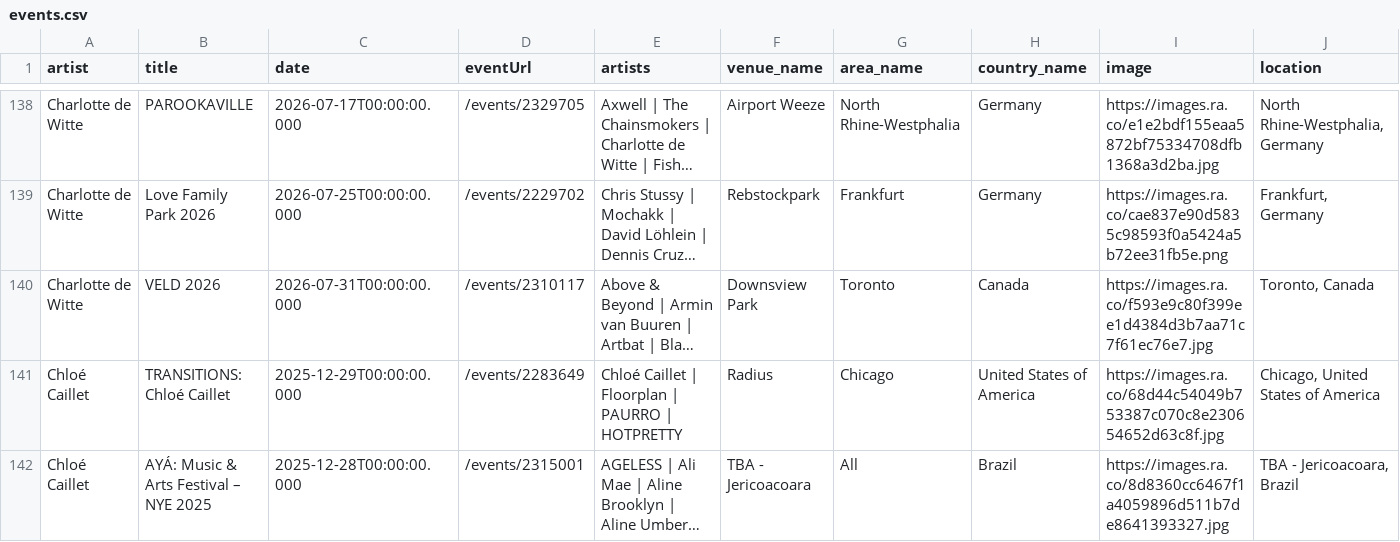
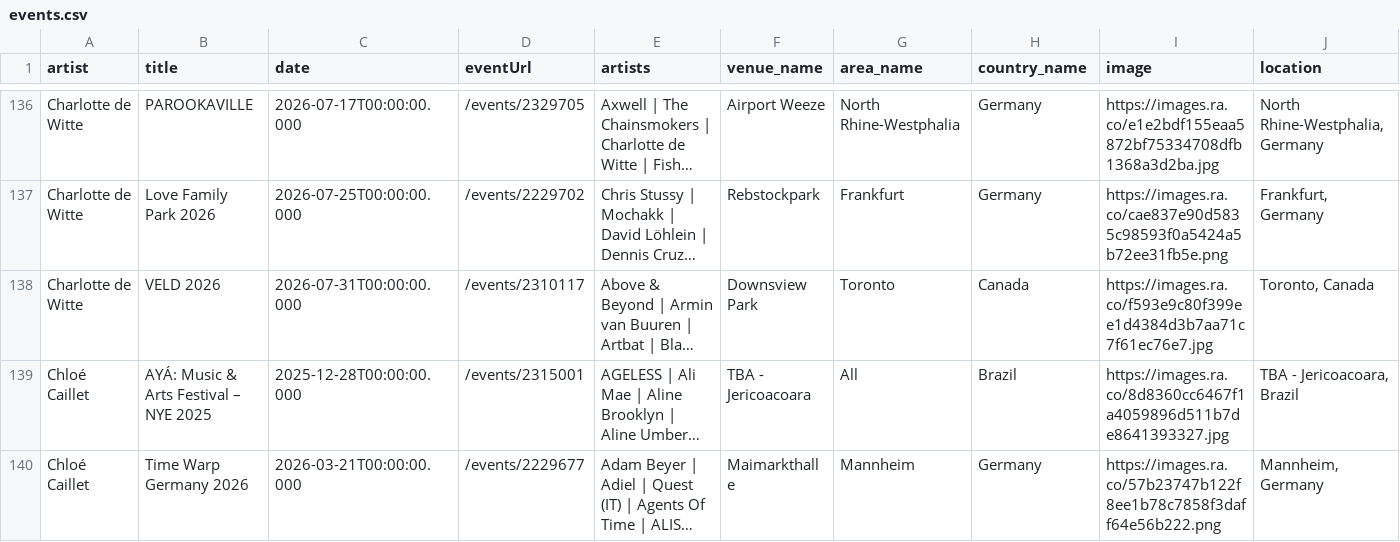
Before and after one commit to jankunnen-96/RA, a CSV file: events.csv, drawn as a sheet; only a part is shown, gaps mark what is left out; the shorter side is filled out with more unchanged rows; long unchanged cells end in …; removed rows and columns are numbered as before the commit, all else as after; rows hold the shown columns only; the diff covers the shown part only; the diff names each change by its address in the sheet, - before the commit and + after, or states it on an @@ line.

```diff
--- a/events.csv
+++ b/events.csv
-row 141: Chloé Caillet | TRANSITIONS: Chloé Caillet | 2025-12-29T00:00:00.000 | /events/2283649 | Chloé Caillet | Floorplan | PAURRO | HOTPRETTY | Radius | Chicago | United States of America | https://images.ra.co/68d44c54049b753387c070c8e230654652d63c8f.jpg | Chicago, United States of America
```
Also changed, not shown: 7 removed rows, 2 moved rows and 21 edited cells elsewhere in this file.
